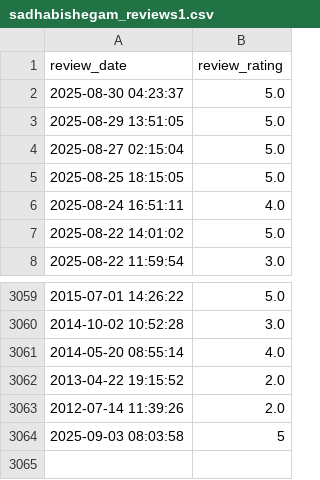
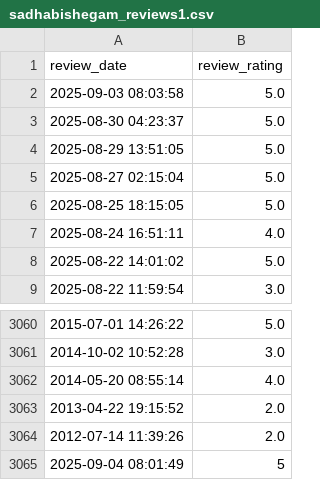
Before and after one commit to soorya-venkatesh/hotel_insights_streamlit, a CSV file: sadhabishegam_reviews1.csv, drawn as a sheet; only a part is shown, gaps mark what is left out.

Commit message:
updated logs

```diff
--- a/sadhabishegam_reviews1.csv
+++ b/sadhabishegam_reviews1.csv
@@ -1,2 +1,3 @@
 review_date,review_rating
+2025-09-03 08:03:58,5.0
 2025-08-30 04:23:37,5.0
@@ -3063,2 +3064,2 @@ review_date,review_rating
 2012-07-14 11:39:26,2.0
-2025-09-03 08:03:58,5
+2025-09-04 08:01:49,5
```
